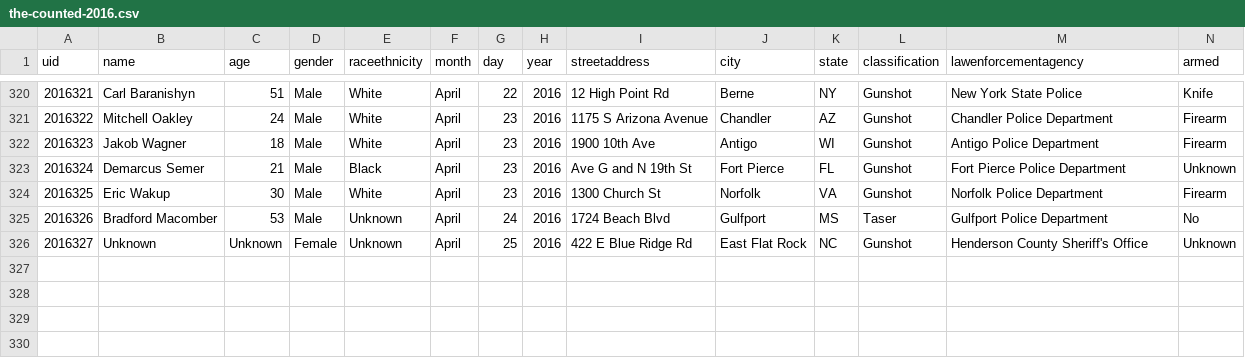
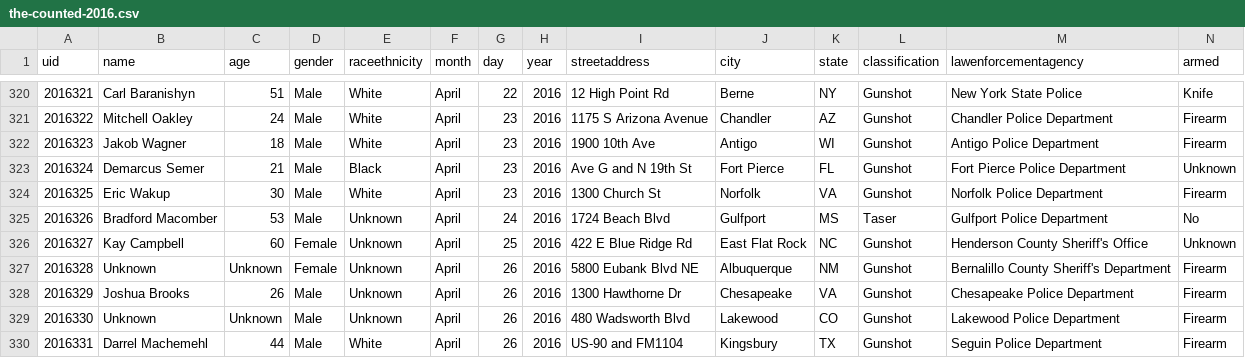
Before and after one commit to tigrevol8888/thecounted, a CSV file: data/the-counted-2016.csv, drawn as a sheet; only a part is shown, gaps mark what is left out; addresses are those after the commit; the diff names each change by its address in the sheet, - before the commit and + after, or states it on an @@ line.

Commit message:
Add Joshua Brooks and 3 others; update Kay Campbell

```diff
--- a/data/the-counted-2016.csv
+++ b/data/the-counted-2016.csv
+row 326: 2016327 | Kay Campbell | 60 | Female | Unknown | April | 25 | 2016 | 422 E Blue Ridge Rd | East Flat Rock | NC | Gunshot | Henderson County Sheriff's Office | Unknown
@@ column A (uid) renumbered in row 327 @@
-G327 (day): 25
+G327 (day): 26
-I327 (streetaddress): 422 E Blue Ridge Rd
+I327 (streetaddress): 5800 Eubank Blvd NE
-J327 (city): East Flat Rock
+J327 (city): Albuquerque
-K327 (state): NC
+K327 (state): NM
-M327 (lawenforcementagency): Henderson County Sheriff's Office
+M327 (lawenforcementagency): Bernalillo County Sheriff's Department
-N327 (armed): Unknown
+N327 (armed): Firearm
+row 328: 2016329 | Joshua Brooks | 26 | Male | Unknown | April | 26 | 2016 | 1300 Hawthorne Dr | Chesapeake | VA | Gunshot | Chesapeake Police Department | Firearm
+row 329: 2016330 | Unknown | Unknown | Male | Unknown | April | 26 | 2016 | 480 Wadsworth Blvd | Lakewood | CO | Gunshot | Lakewood Police Department | Firearm
+row 330: 2016331 | Darrel Machemehl | 44 | Male | White | April | 26 | 2016 | US-90 and FM1104 | Kingsbury | TX | Gunshot | Seguin Police Department | Firearm
```
